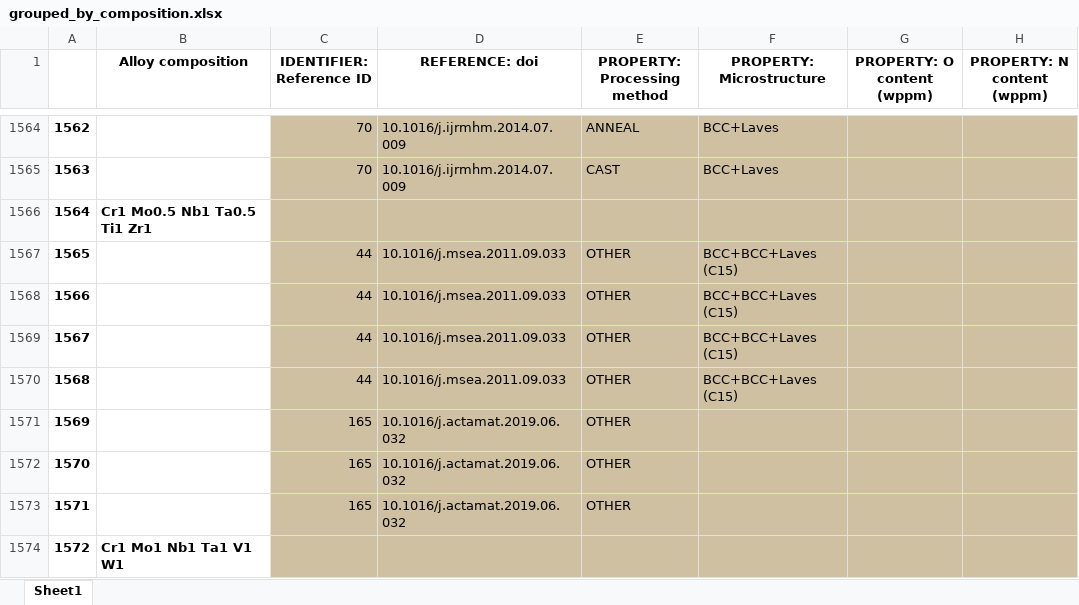
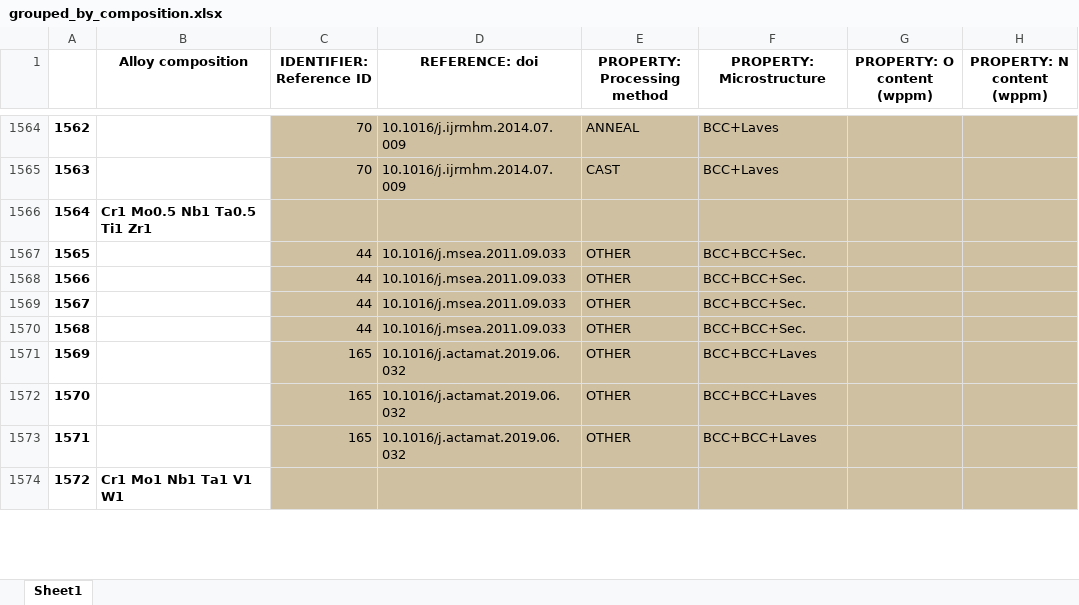
Before and after one commit to CitrineInformatics/MPEA_dataset, an Excel workbook: stats_and_tables/grouped_by_composition.xlsx, sheet Sheet1, drawn as a sheet; only a part is shown, gaps mark what is left out; values as stored, in another font and other column widths than the file's, no borders; the diff covers the shown part only; the diff names each change by its address in the sheet, - before the commit and + after, or states it on an @@ line.

```diff
--- a/stats_and_tables/grouped_by_composition.xlsx (sheet Sheet1)
+++ b/stats_and_tables/grouped_by_composition.xlsx (sheet Sheet1)
-F1567:F1570 (PROPERTY: Microstructure): BCC+BCC+Laves (C15)
+F1567:F1570 (PROPERTY: Microstructure): BCC+BCC+Sec.
-F1571:F1573 (PROPERTY: Microstructure): (empty)
+F1571:F1573 (PROPERTY: Microstructure): BCC+BCC+Laves
```
Also changed, not shown: 1 removed row, 401 edited cells and row numbers in column A elsewhere in this sheet, 13 other files.
